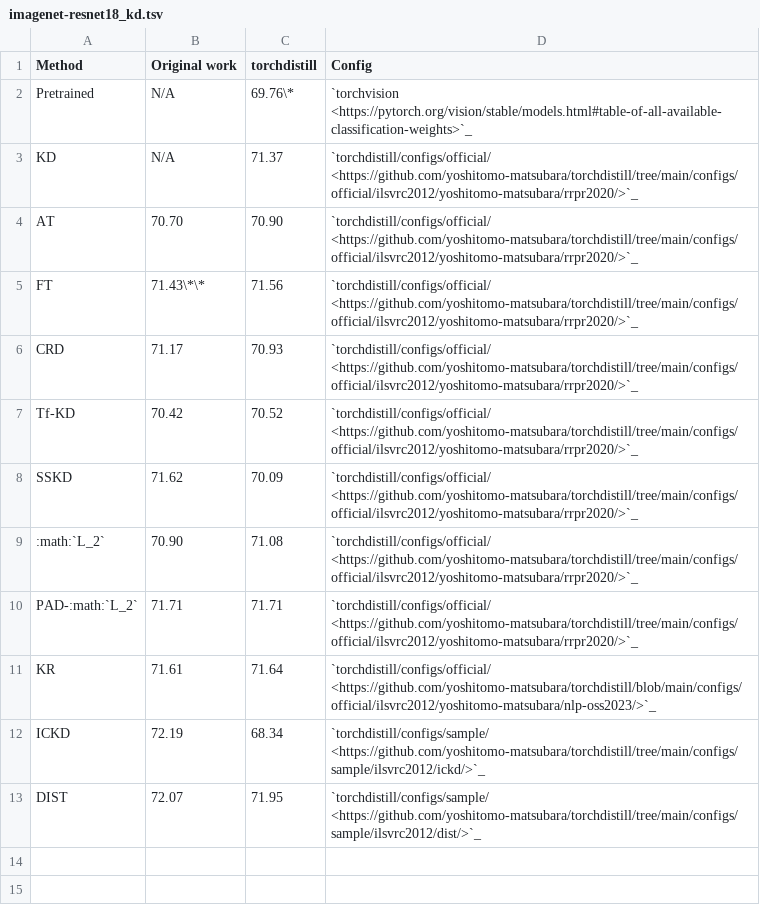
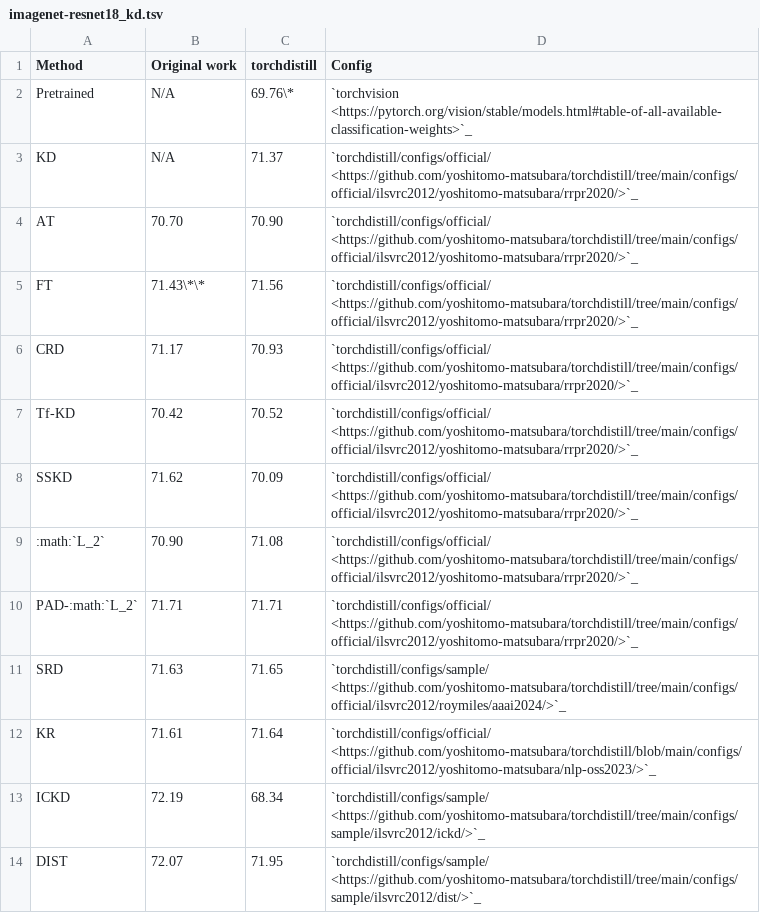
Before and after one commit to yoshitomo-matsubara/torchdistill, a TSV file: docs/source/_static/benchmarks/imagenet-resnet18_kd.tsv, drawn as a sheet; the diff names each change by its address in the sheet, - before the commit and + after, or states it on an @@ line.

```diff
--- a/docs/source/_static/benchmarks/imagenet-resnet18_kd.tsv
+++ b/docs/source/_static/benchmarks/imagenet-resnet18_kd.tsv
+row 11: SRD | 71.63 | 71.65 | `torchdistill/configs/sample/ <https://github.com/yoshitomo-matsubara/torchdistill/tree/main/configs/official/ilsvrc2012/roymiles/aaai2024/>`_
```
Also changed, not shown: 4 other files.
